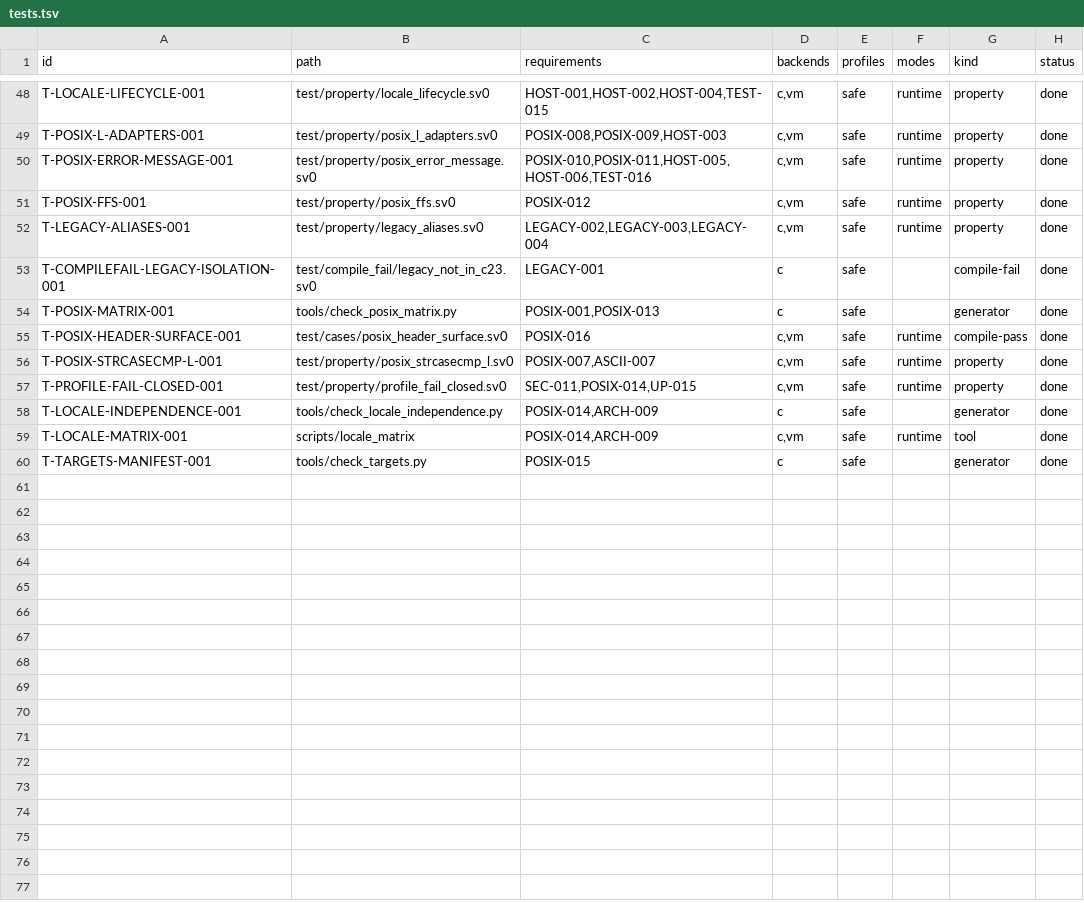
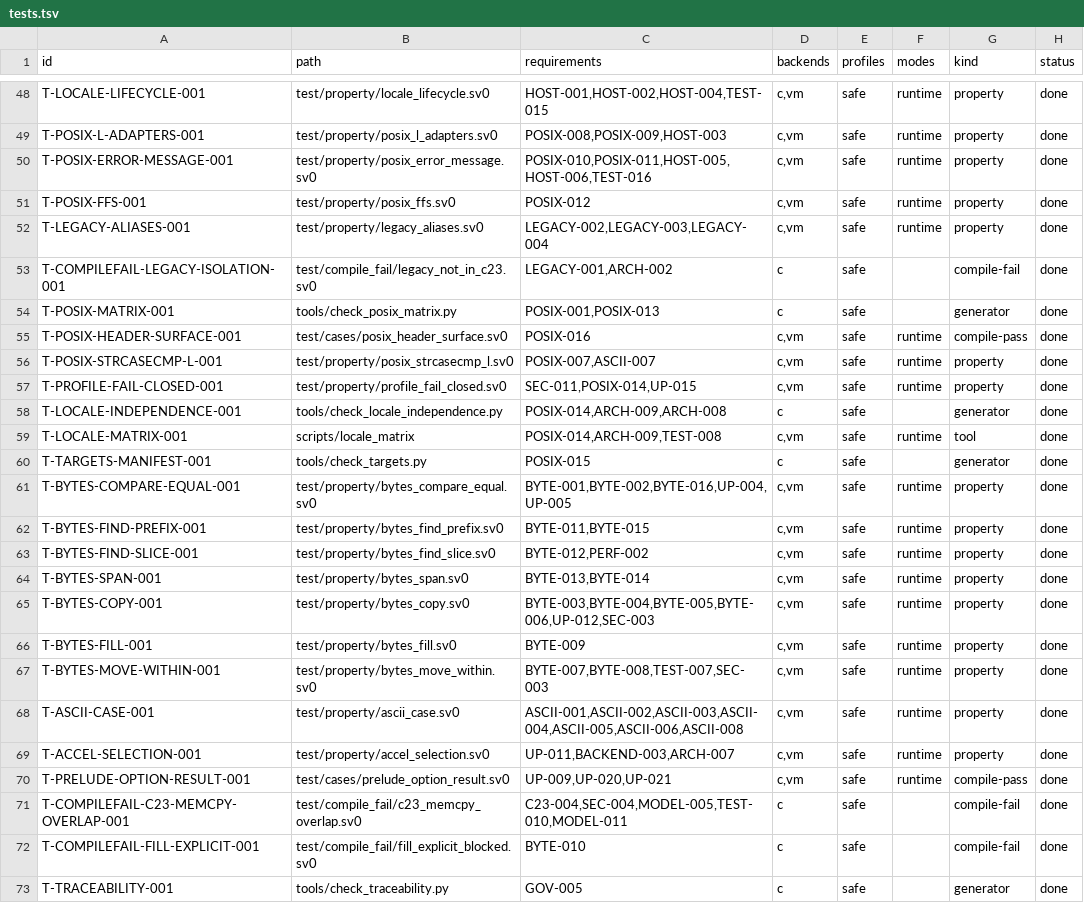
Before and after one commit to sv0-toolchain/sv0-strings, a TSV file: tools/catalogs/tests.tsv, drawn as a sheet; only a part is shown, gaps mark what is left out; the diff covers the shown part only.

Commit message:
SS-181: bidirectional traceability + unique-ID audit
tools/check_traceability.py (dependency-free, in scripts/check) enforces:
forward (every tests.tsv row: unique T- id, existing path, >=1 real
requirement ref), orphan (every test/**/*.sv0 fixture has a row), reverse
(every in-scope F0/R0.1/R0.2/R0.3/R0.4 requirement covered by a test row, a
non-test verification marker, or an explicit ANNOTATIONS entry -- zero
uncovered; R1/Future listed informationally).

12 uncatalogued fixtures added to tests.tsv (bytes_*, ascii_case,
accel_selection, prelude_option_result, two compile-fail probes); 18
existing rows extended with requirement ids they already cover; 20
requirements carry an explicit non-test annotation (deviation refs, owner
slices SS-012/SS-013/SS-187, decision records). T-TRACEABILITY-001 covers
GOV-005. docs/traceability.md is the human companion.

Tally: 270 requirements = 193 by test row + 50 by marker + 20 by
annotation; 72 test rows. scripts/check PASS; scripts/test --backend=both
--dir=test 58/58.

```diff
--- a/tools/catalogs/tests.tsv
+++ b/tools/catalogs/tests.tsv
@@ -52,3 +52,3 @@ T-POSIX-FFS-001	test/property/posix_ffs.sv0	POSIX-012	c,vm	safe	runtime	property
 T-LEGACY-ALIASES-001	test/property/legacy_aliases.sv0	LEGACY-002,LEGACY-003,LEGACY-004	c,vm	safe	runtime	property	done
-T-COMPILEFAIL-LEGACY-ISOLATION-001	test/compile_fail/legacy_not_in_c23.sv0	LEGACY-001	c	safe		compile-fail	done
+T-COMPILEFAIL-LEGACY-ISOLATION-001	test/compile_fail/legacy_not_in_c23.sv0	LEGACY-001,ARCH-002	c	safe		compile-fail	done
 T-POSIX-MATRIX-001	tools/check_posix_matrix.py	POSIX-001,POSIX-013	c	safe		generator	done
@@ -57,4 +57,17 @@ T-POSIX-STRCASECMP-L-001	test/property/posix_strcasecmp_l.sv0	POSIX-007,ASCII-00
 T-PROFILE-FAIL-CLOSED-001	test/property/profile_fail_closed.sv0	SEC-011,POSIX-014,UP-015	c,vm	safe	runtime	property	done
-T-LOCALE-INDEPENDENCE-001	tools/check_locale_independence.py	POSIX-014,ARCH-009	c	safe		generator	done
-T-LOCALE-MATRIX-001	scripts/locale_matrix	POSIX-014,ARCH-009	c,vm	safe	runtime	tool	done
+T-LOCALE-INDEPENDENCE-001	tools/check_locale_independence.py	POSIX-014,ARCH-009,ARCH-008	c	safe		generator	done
+T-LOCALE-MATRIX-001	scripts/locale_matrix	POSIX-014,ARCH-009,TEST-008	c,vm	safe	runtime	tool	done
 T-TARGETS-MANIFEST-001	tools/check_targets.py	POSIX-015	c	safe		generator	done
+T-BYTES-COMPARE-EQUAL-001	test/property/bytes_compare_equal.sv0	BYTE-001,BYTE-002,BYTE-016,UP-004,UP-005	c,vm	safe	runtime	property	done
+T-BYTES-FIND-PREFIX-001	test/property/bytes_find_prefix.sv0	BYTE-011,BYTE-015	c,vm	safe	runtime	property	done
+T-BYTES-FIND-SLICE-001	test/property/bytes_find_slice.sv0	BYTE-012,PERF-002	c,vm	safe	runtime	property	done
+T-BYTES-SPAN-001	test/property/bytes_span.sv0	BYTE-013,BYTE-014	c,vm	safe	runtime	property	done
+T-BYTES-COPY-001	test/property/bytes_copy.sv0	BYTE-003,BYTE-004,BYTE-005,BYTE-006,UP-012,SEC-003	c,vm	safe	runtime	property	done
+T-BYTES-FILL-001	test/property/bytes_fill.sv0	BYTE-009	c,vm	safe	runtime	property	done
+T-BYTES-MOVE-WITHIN-001	test/property/bytes_move_within.sv0	BYTE-007,BYTE-008,TEST-007,SEC-003	c,vm	safe	runtime	property	done
+T-ASCII-CASE-001	test/property/ascii_case.sv0	ASCII-001,ASCII-002,ASCII-003,ASCII-004,ASCII-005,ASCII-006,ASCII-008	c,vm	safe	runtime	property	done
+T-ACCEL-SELECTION-001	test/property/accel_selection.sv0	UP-011,BACKEND-003,ARCH-007	c,vm	safe	runtime	property	done
+T-PRELUDE-OPTION-RESULT-001	test/cases/prelude_option_result.sv0	UP-009,UP-020,UP-021	c,vm	safe	runtime	compile-pass	done
+T-COMPILEFAIL-C23-MEMCPY-OVERLAP-001	test/compile_fail/c23_memcpy_overlap.sv0	C23-004,SEC-004,MODEL-005,TEST-010,MODEL-011	c	safe		compile-fail	done
+T-COMPILEFAIL-FILL-EXPLICIT-001	test/compile_fail/fill_explicit_blocked.sv0	BYTE-010	c	safe		compile-fail	done
+T-TRACEABILITY-001	tools/check_traceability.py	GOV-005	c	safe		generator	done
```
Also changed, not shown: 10 edited cells elsewhere in this file, 5 other files.
